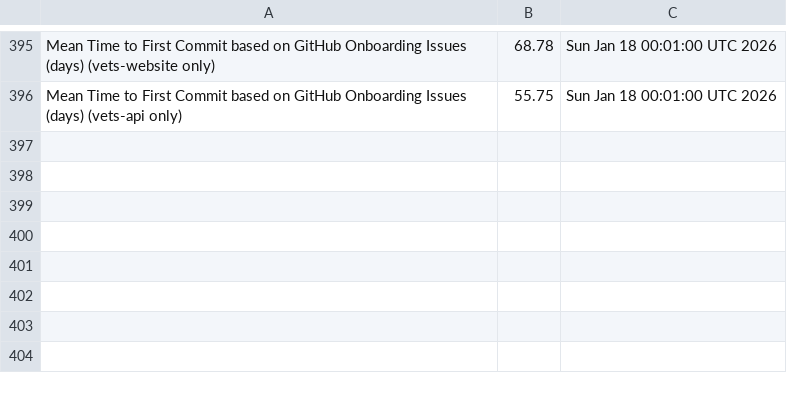
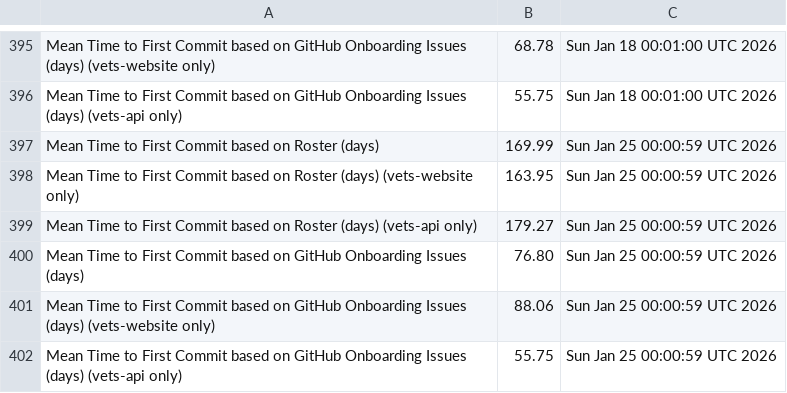
Before and after one commit to raudabaugh/va-gov-metrics, a CSV file: mttfc-report.csv, drawn as a sheet; only a part is shown, gaps mark what is left out; the diff names each change by its address in the sheet, - before the commit and + after, or states it on an @@ line.

Commit message:
Update MTTFC Report

```diff
--- a/mttfc-report.csv
+++ b/mttfc-report.csv
+row 397: Mean Time to First Commit based on Roster (days) | 169.99 | Sun Jan 25 00:00:59 UTC 2026
+row 398: Mean Time to First Commit based on Roster (days) (vets-website only) | 163.95 | Sun Jan 25 00:00:59 UTC 2026
+row 399: Mean Time to First Commit based on Roster (days) (vets-api only) | 179.27 | Sun Jan 25 00:00:59 UTC 2026
+row 400: Mean Time to First Commit based on GitHub Onboarding Issues (days) | 76.80 | Sun Jan 25 00:00:59 UTC 2026
+row 401: Mean Time to First Commit based on GitHub Onboarding Issues (days) (vets-website only) | 88.06 | Sun Jan 25 00:00:59 UTC 2026
+row 402: Mean Time to First Commit based on GitHub Onboarding Issues (days) (vets-api only) | 55.75 | Sun Jan 25 00:00:59 UTC 2026
```
